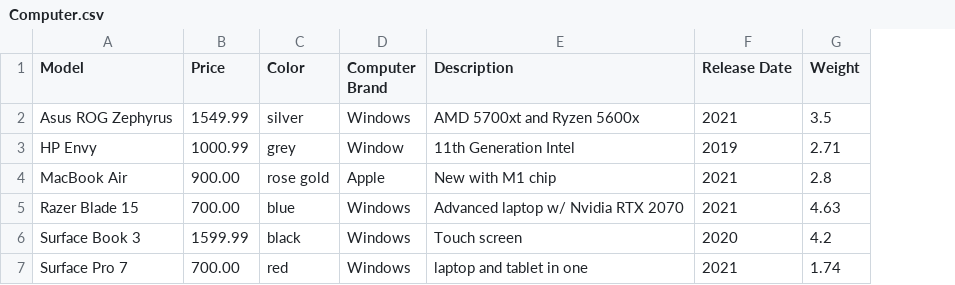
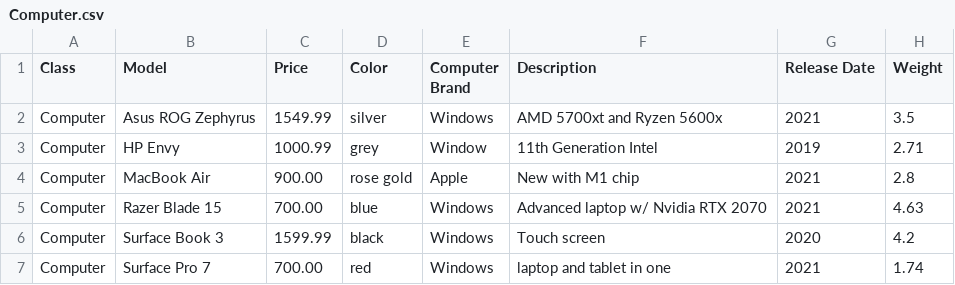
Before and after one commit to Seneca-Foundation/Virtual-Store, a CSV file: src/main/java/com/senecafoundation/Computer.csv, drawn as a sheet; the diff names each change by its address in the sheet, - before the commit and + after, or states it on an @@ line.

```diff
--- a/src/main/java/com/senecafoundation/Computer.csv
+++ b/src/main/java/com/senecafoundation/Computer.csv
+column A (Class), rows 2-7: all Computer
```
Also changed, not shown: src/main/java/com/senecafoundation/Books.csv, 9 other files.
